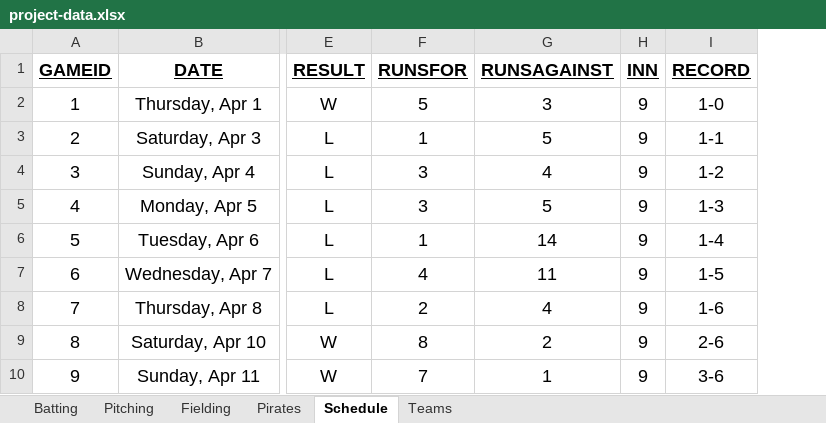
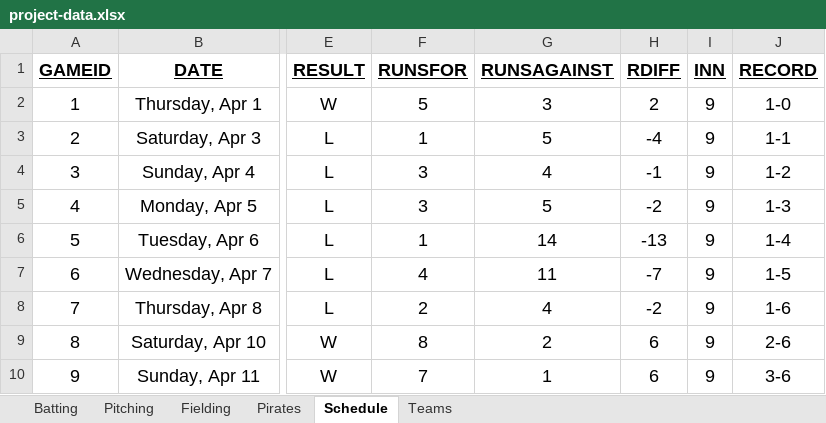
Before and after one commit to MatthewLang22/baseball2021, an Excel workbook: project-data.xlsx, sheet Schedule, drawn as a sheet; only a part is shown, gaps mark what is left out; values as stored, in another font and other column widths than the file's, no borders; the diff names each change by its address in the sheet, - before the commit and + after, or states it on an @@ line.

```diff
--- a/project-data.xlsx (sheet Schedule)
+++ b/project-data.xlsx (sheet Schedule)
+column H (RDIFF), rows 2-10: 2 | -4 | -1 | -2 | -13 | -7 | -2 | 6 | 6
```
Also changed, not shown: 3 other files.
